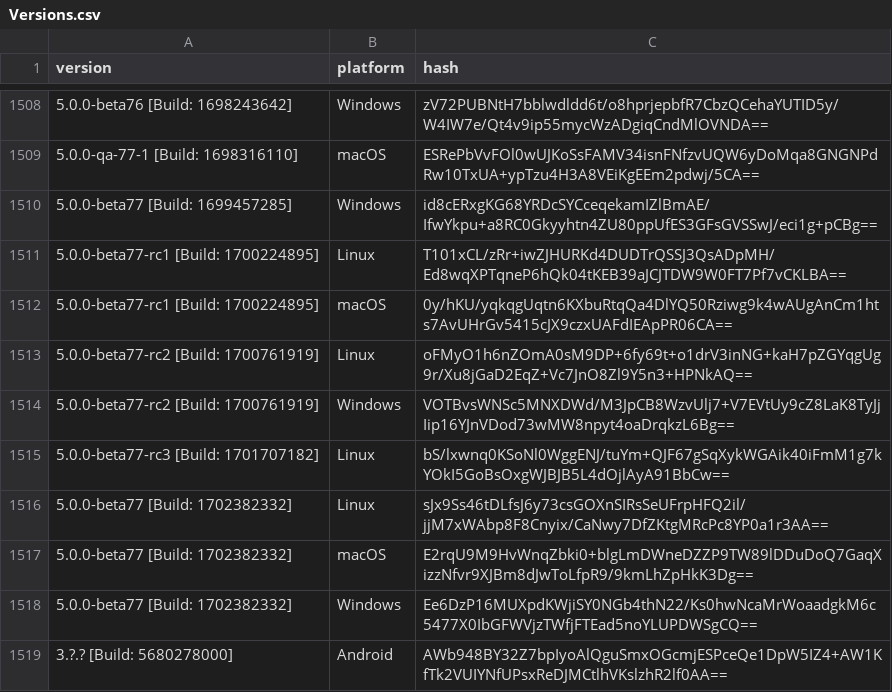
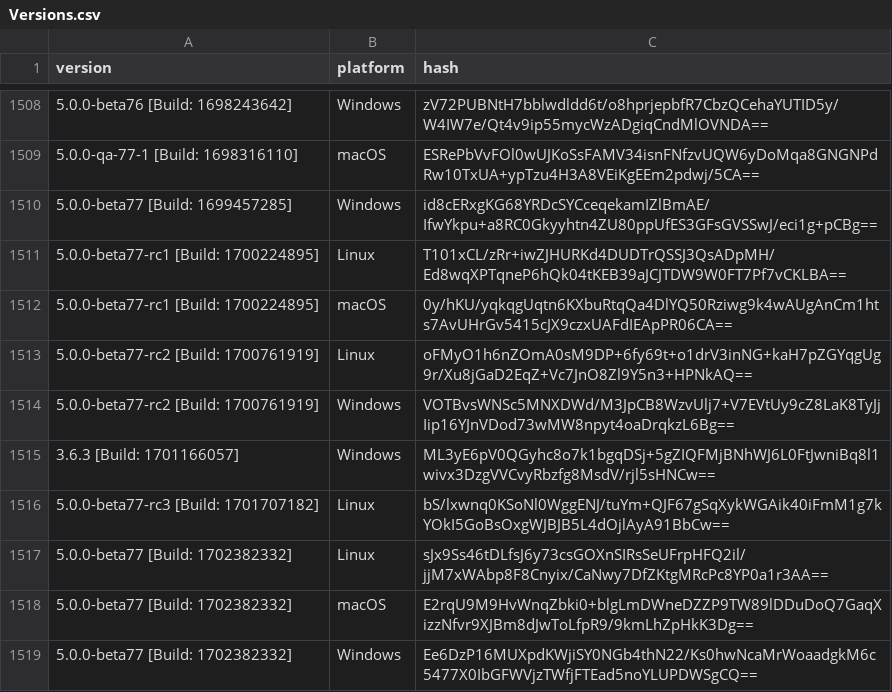
Before and after one commit to ReSpeak/tsdeclarations, a CSV file: Versions.csv, drawn as a sheet; only a part is shown, gaps mark what is left out; the shorter side is filled out with more unchanged rows; the diff names each change by its address in the sheet, - before the commit and + after, or states it on an @@ line.

Commit message:
Added new version: 3.6.3 [Build: 1701166057],Windows

```diff
--- a/Versions.csv
+++ b/Versions.csv
+row 1515: 3.6.3 [Build: 1701166057] | Windows | ML3yE6pV0QGyhc8o7k1bgqDSj+5gZIQFMjBNhWJ6L0FtJwniBq8l1wivx3DzgVVCvyRbzfg8MsdV/rjl5sHNCw==
```
